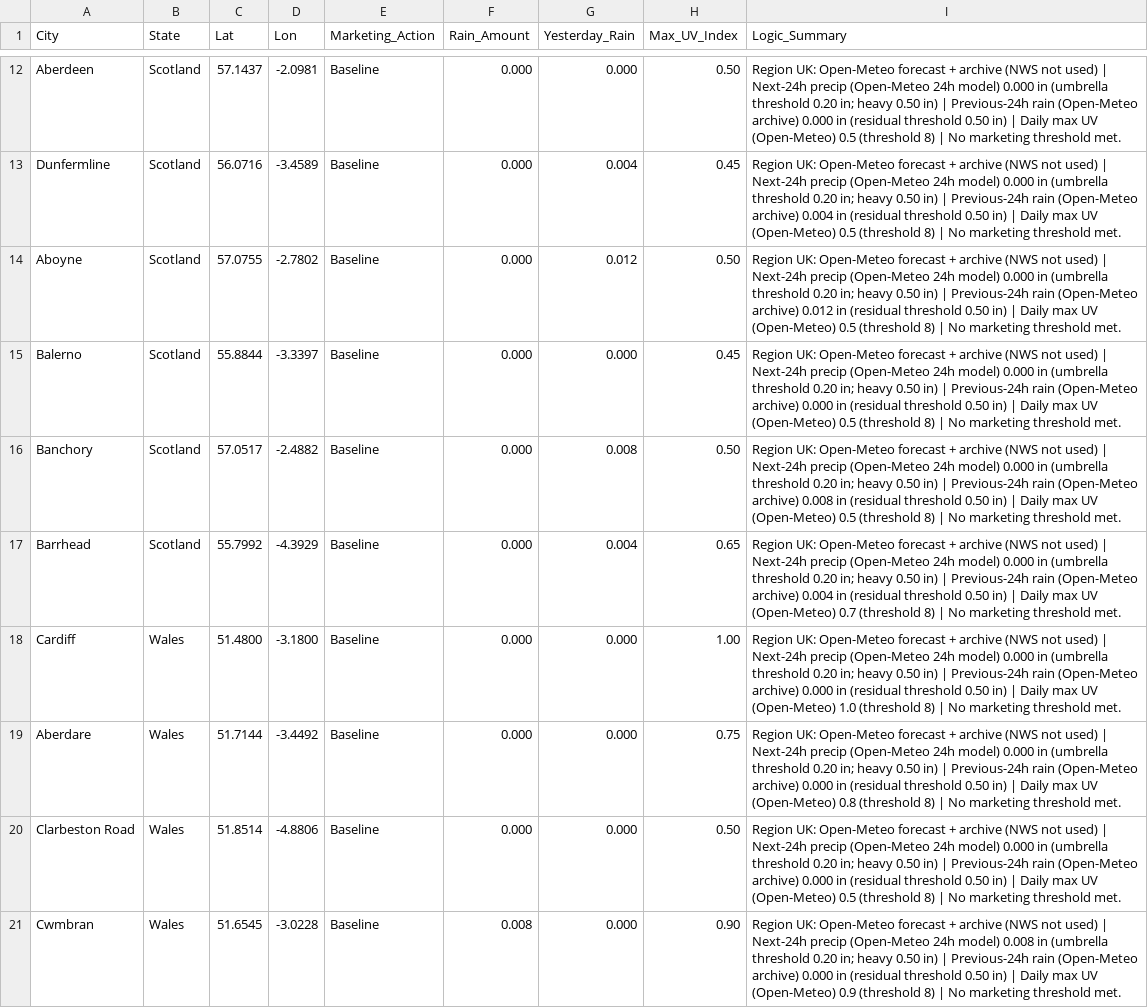
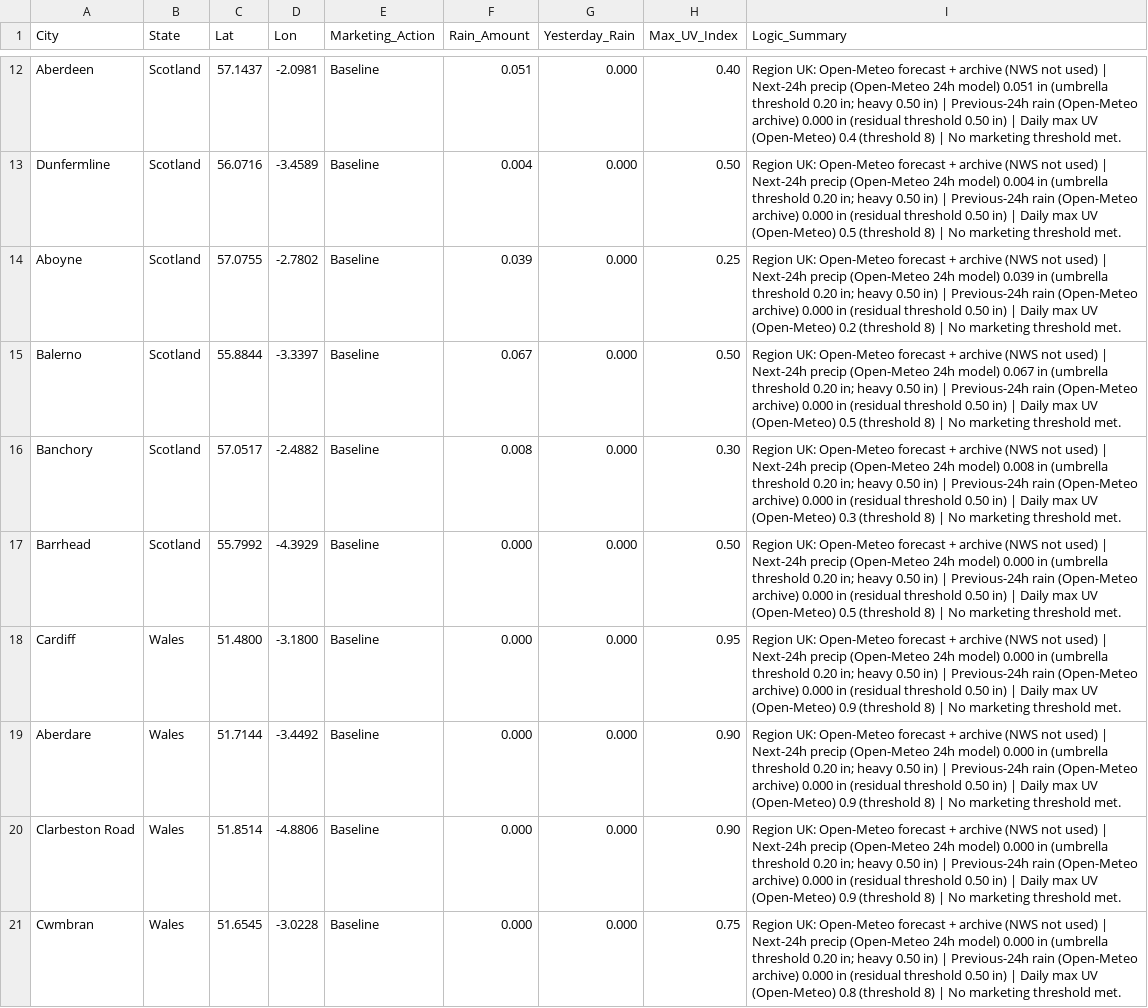
Before and after one commit to WeathermanInc/marketing-weather-engine, a CSV file: marketing_weather_report_uk.csv, drawn as a sheet; only a part is shown, gaps mark what is left out; the diff covers the shown part only; the diff names each change by its address in the sheet, - before the commit and + after, or states it on an @@ line.

```diff
--- a/marketing_weather_report_uk.csv
+++ b/marketing_weather_report_uk.csv
-F12 (Rain_Amount): 0.000
+F12 (Rain_Amount): 0.051
-H12 (Max_UV_Index): 0.50
+H12 (Max_UV_Index): 0.40
-I12 (Logic_Summary): …24h model) 0.000 in (umbrella threshold 0.20 in; heavy 0.50 in) | Previous-24h rain (Open-Meteo archive) 0.000 in (residual threshold 0.50 in) | Daily max UV (Open-Meteo) 0.5 (threshold 8)…
+I12 (Logic_Summary): …24h model) 0.051 in (umbrella threshold 0.20 in; heavy 0.50 in) | Previous-24h rain (Open-Meteo archive) 0.000 in (residual threshold 0.50 in) | Daily max UV (Open-Meteo) 0.4 (threshold 8)…
-F13 (Rain_Amount): 0.000
+F13 (Rain_Amount): 0.004
-G13 (Yesterday_Rain): 0.004
+G13 (Yesterday_Rain): 0.000
-H13 (Max_UV_Index): 0.45
+H13 (Max_UV_Index): 0.50
-I13 (Logic_Summary): …24h model) 0.000 in (umbrella threshold 0.20 in; heavy 0.50 in) | Previous-24h rain (Open-Meteo archive) 0.004 in (residual…
+I13 (Logic_Summary): …24h model) 0.004 in (umbrella threshold 0.20 in; heavy 0.50 in) | Previous-24h rain (Open-Meteo archive) 0.000 in (residual…
-F14 (Rain_Amount): 0.000
+F14 (Rain_Amount): 0.039
-G14 (Yesterday_Rain): 0.012
+G14 (Yesterday_Rain): 0.000
-H14 (Max_UV_Index): 0.50
+H14 (Max_UV_Index): 0.25
-I14 (Logic_Summary): …24h model) 0.000 in (umbrella threshold 0.20 in; heavy 0.50 in) | Previous-24h rain (Open-Meteo archive) 0.012 in (residual threshold 0.50 in) | Daily max UV (Open-Meteo) 0.5 (threshold 8)…
+I14 (Logic_Summary): …24h model) 0.039 in (umbrella threshold 0.20 in; heavy 0.50 in) | Previous-24h rain (Open-Meteo archive) 0.000 in (residual threshold 0.50 in) | Daily max UV (Open-Meteo) 0.2 (threshold 8)…
-F15 (Rain_Amount): 0.000
+F15 (Rain_Amount): 0.067
-H15 (Max_UV_Index): 0.45
+H15 (Max_UV_Index): 0.50
-I15 (Logic_Summary): …24h model) 0.000 in (umbrella…
+I15 (Logic_Summary): …24h model) 0.067 in (umbrella…
-F16 (Rain_Amount): 0.000
+F16 (Rain_Amount): 0.008
-G16 (Yesterday_Rain): 0.008
+G16 (Yesterday_Rain): 0.000
-H16 (Max_UV_Index): 0.50
+H16 (Max_UV_Index): 0.30
-I16 (Logic_Summary): …24h model) 0.000 in (umbrella threshold 0.20 in; heavy 0.50 in) | Previous-24h rain (Open-Meteo archive) 0.008 in (residual threshold 0.50 in) | Daily max UV (Open-Meteo) 0.5 (threshold 8)…
+I16 (Logic_Summary): …24h model) 0.008 in (umbrella threshold 0.20 in; heavy 0.50 in) | Previous-24h rain (Open-Meteo archive) 0.000 in (residual threshold 0.50 in) | Daily max UV (Open-Meteo) 0.3 (threshold 8)…
-G17 (Yesterday_Rain): 0.004
+G17 (Yesterday_Rain): 0.000
-H17 (Max_UV_Index): 0.65
+H17 (Max_UV_Index): 0.50
-I17 (Logic_Summary): …(Open-Meteo archive) 0.004 in (residual threshold 0.50 in) | Daily max UV (Open-Meteo) 0.7 (threshold 8)…
+I17 (Logic_Summary): …(Open-Meteo archive) 0.000 in (residual threshold 0.50 in) | Daily max UV (Open-Meteo) 0.5 (threshold 8)…
-H18 (Max_UV_Index): 1.00
+H18 (Max_UV_Index): 0.95
-I18 (Logic_Summary): …UV (Open-Meteo) 1.0 (threshold 8)…
+I18 (Logic_Summary): …UV (Open-Meteo) 0.9 (threshold 8)…
-H19 (Max_UV_Index): 0.75
+H19 (Max_UV_Index): 0.90
-I19 (Logic_Summary): …UV (Open-Meteo) 0.8 (threshold 8)…
+I19 (Logic_Summary): …UV (Open-Meteo) 0.9 (threshold 8)…
-H20 (Max_UV_Index): 0.50
+H20 (Max_UV_Index): 0.90
-I20 (Logic_Summary): …UV (Open-Meteo) 0.5 (threshold 8)…
+I20 (Logic_Summary): …UV (Open-Meteo) 0.9 (threshold 8)…
-F21 (Rain_Amount): 0.008
+F21 (Rain_Amount): 0.000
-H21 (Max_UV_Index): 0.90
+H21 (Max_UV_Index): 0.75
-I21 (Logic_Summary): …24h model) 0.008 in (umbrella threshold 0.20 in; heavy 0.50 in) | Previous-24h rain (Open-Meteo archive) 0.000 in (residual threshold 0.50 in) | Daily max UV (Open-Meteo) 0.9 (threshold 8)…
+I21 (Logic_Summary): …24h model) 0.000 in (umbrella threshold 0.20 in; heavy 0.50 in) | Previous-24h rain (Open-Meteo archive) 0.000 in (residual threshold 0.50 in) | Daily max UV (Open-Meteo) 0.8 (threshold 8)…
```
Also changed, not shown: 58 edited cells elsewhere in this file, marketing_weather_report_can.csv, marketing_weather_report_us.csv.
